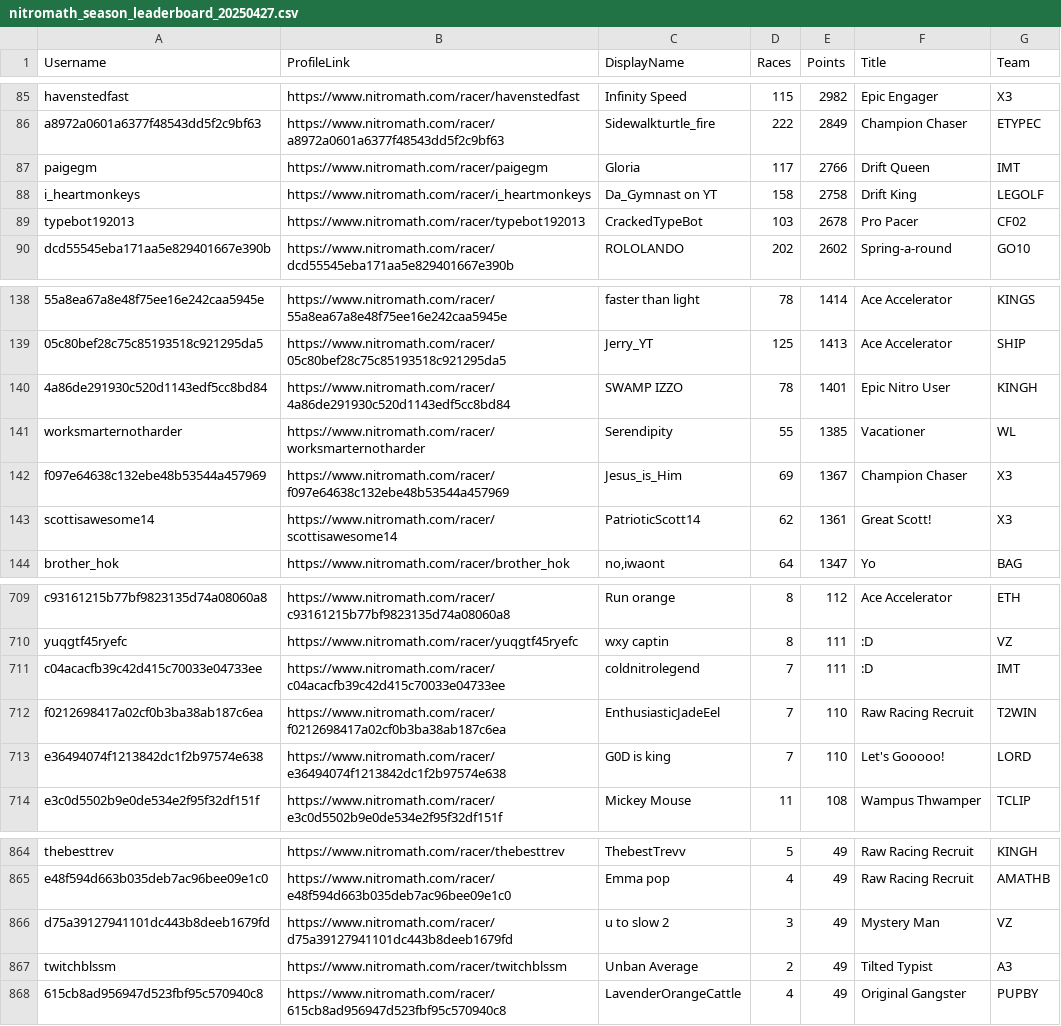
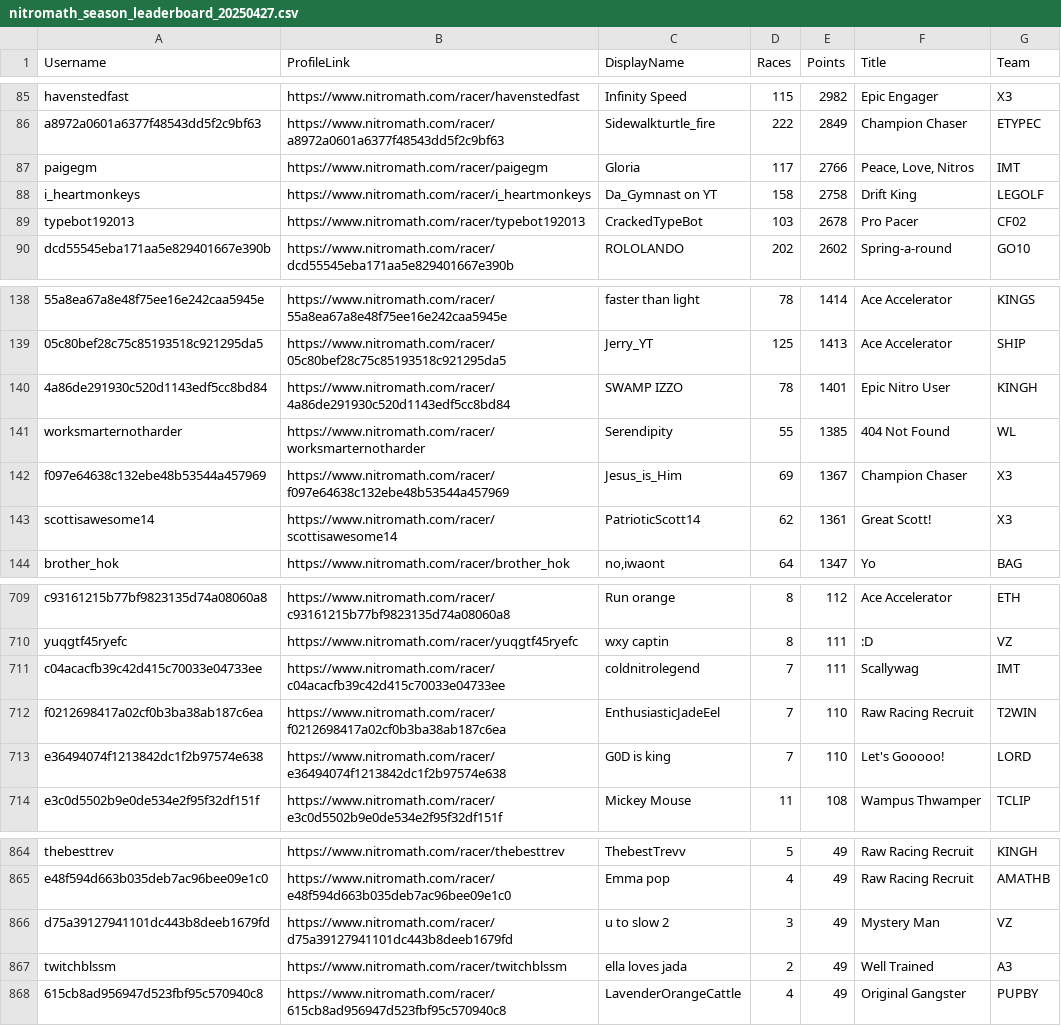
Before and after one commit to nincaleb/nitromathlb, a CSV file: csv_archive/nitromath_season_leaderboard_20250427.csv, drawn as a sheet; only a part is shown, gaps mark what is left out; the diff names each change by its address in the sheet, - before the commit and + after, or states it on an @@ line.

```diff
--- a/csv_archive/nitromath_season_leaderboard_20250427.csv
+++ b/csv_archive/nitromath_season_leaderboard_20250427.csv
-F87 (Title): Drift Queen
+F87 (Title): Peace, Love, Nitros
-F141 (Title): Vacationer
+F141 (Title): 404 Not Found
-F711 (Title): :D
+F711 (Title): Scallywag
-C867 (DisplayName): Unban Average
+C867 (DisplayName): ella loves jada
-F867 (Title): Tilted Typist
+F867 (Title): Well Trained
```
Also changed, not shown: 1 other file.
